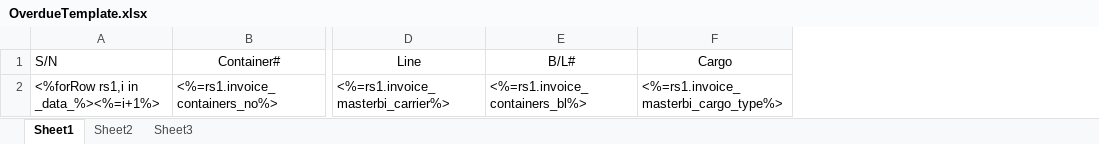
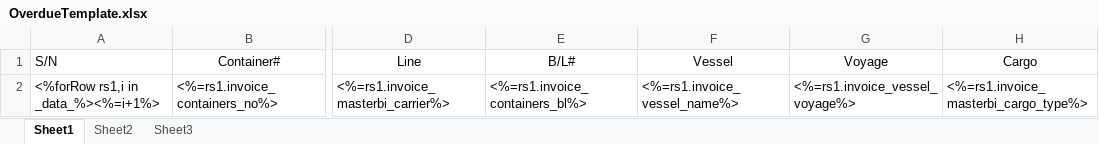
Before and after one commit to LiqunHu/zhongtan-server, an Excel workbook: excelTemplate/OverdueTemplate.xlsx, sheet Sheet1, drawn as a sheet; only a part is shown, gaps mark what is left out; values as stored, in another font and other column widths than the file's, no borders; the diff names each change by its address in the sheet, - before the commit and + after, or states it on an @@ line.

```diff
--- a/excelTemplate/OverdueTemplate.xlsx (sheet Sheet1)
+++ b/excelTemplate/OverdueTemplate.xlsx (sheet Sheet1)
+column F (Vessel), row 2: <%=rs1.invoice_vessel_name%>
+column G (Voyage), row 2: <%=rs1.invoice_vessel_voyage%>
```
Also changed, not shown: excelTemplate/DemurrageAdminTemplate.xlsx, excelTemplate/DemurrageTemplate.xlsx, 2 other files.
